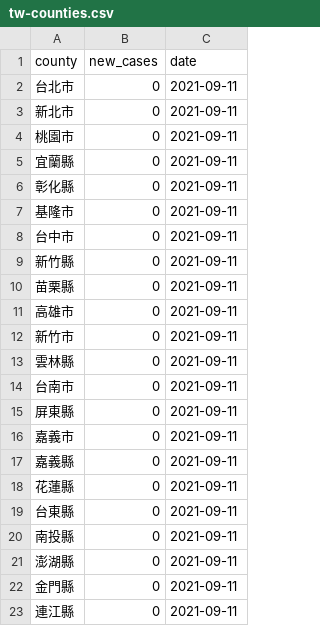
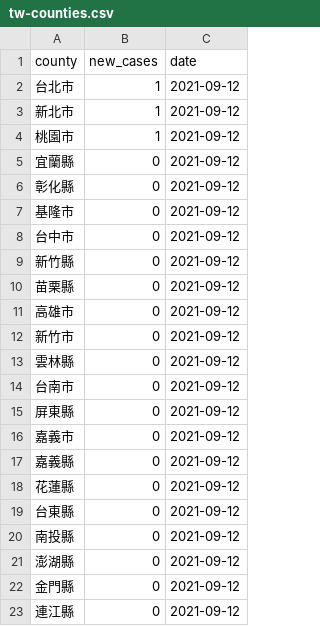
Before and after one commit to tnl-graphics/covid-19-data, a CSV file: live/tw-counties.csv, drawn as a sheet.

Commit message:
Flat: latest data (2021-09-12T16:04:07.110Z) {   "date": "2021-09-12T16:04:07.110Z",   "files": [     {       "name": "tw-counties.csv",       "deltaBytes": 506,       "source": "https://datastore.thenewslens.com/infographic/covid-19-data/tw-counties.csv"     },     {       "name": "live/tw-counties.csv",       "deltaBytes": 0,       "source": "https://datastore.thenewslens.com/infographic/covid-19-data/live/tw-counties.csv"     },     {       "name": "live/tw.csv",       "deltaBytes": 0,       "source": "https://datastore.thenewslens.com/infographic/covid-19-data/live/tw.csv"     },     {       "name": "rolling-averages/tw-counties.csv",       "deltaBytes": 682,       "source": "https://datastore.thenewslens.com/infographic/covid-19-data/rolling-averages/tw-counties.csv"     }   ] }

```diff
--- a/live/tw-counties.csv
+++ b/live/tw-counties.csv
@@ -1,23 +1,23 @@
 county,new_cases,date
-台北市,0,2021-09-11
-新北市,0,2021-09-11
-桃園市,0,2021-09-11
-宜蘭縣,0,2021-09-11
-彰化縣,0,2021-09-11
-基隆市,0,2021-09-11
-台中市,0,2021-09-11
-新竹縣,0,2021-09-11
-苗栗縣,0,2021-09-11
-高雄市,0,2021-09-11
-新竹市,0,2021-09-11
-雲林縣,0,2021-09-11
-台南市,0,2021-09-11
-屏東縣,0,2021-09-11
-嘉義市,0,2021-09-11
-嘉義縣,0,2021-09-11
-花蓮縣,0,2021-09-11
-台東縣,0,2021-09-11
-南投縣,0,2021-09-11
-澎湖縣,0,2021-09-11
-金門縣,0,2021-09-11
-連江縣,0,2021-09-11
+台北市,1,2021-09-12
+新北市,1,2021-09-12
+桃園市,1,2021-09-12
+宜蘭縣,0,2021-09-12
+彰化縣,0,2021-09-12
+基隆市,0,2021-09-12
+台中市,0,2021-09-12
+新竹縣,0,2021-09-12
+苗栗縣,0,2021-09-12
+高雄市,0,2021-09-12
+新竹市,0,2021-09-12
+雲林縣,0,2021-09-12
+台南市,0,2021-09-12
+屏東縣,0,2021-09-12
+嘉義市,0,2021-09-12
+嘉義縣,0,2021-09-12
+花蓮縣,0,2021-09-12
+台東縣,0,2021-09-12
+南投縣,0,2021-09-12
+澎湖縣,0,2021-09-12
+金門縣,0,2021-09-12
+連江縣,0,2021-09-12
```
Also changed, not shown: rolling-averages/tw-counties.csv, tw-counties.csv, 1 other file.
